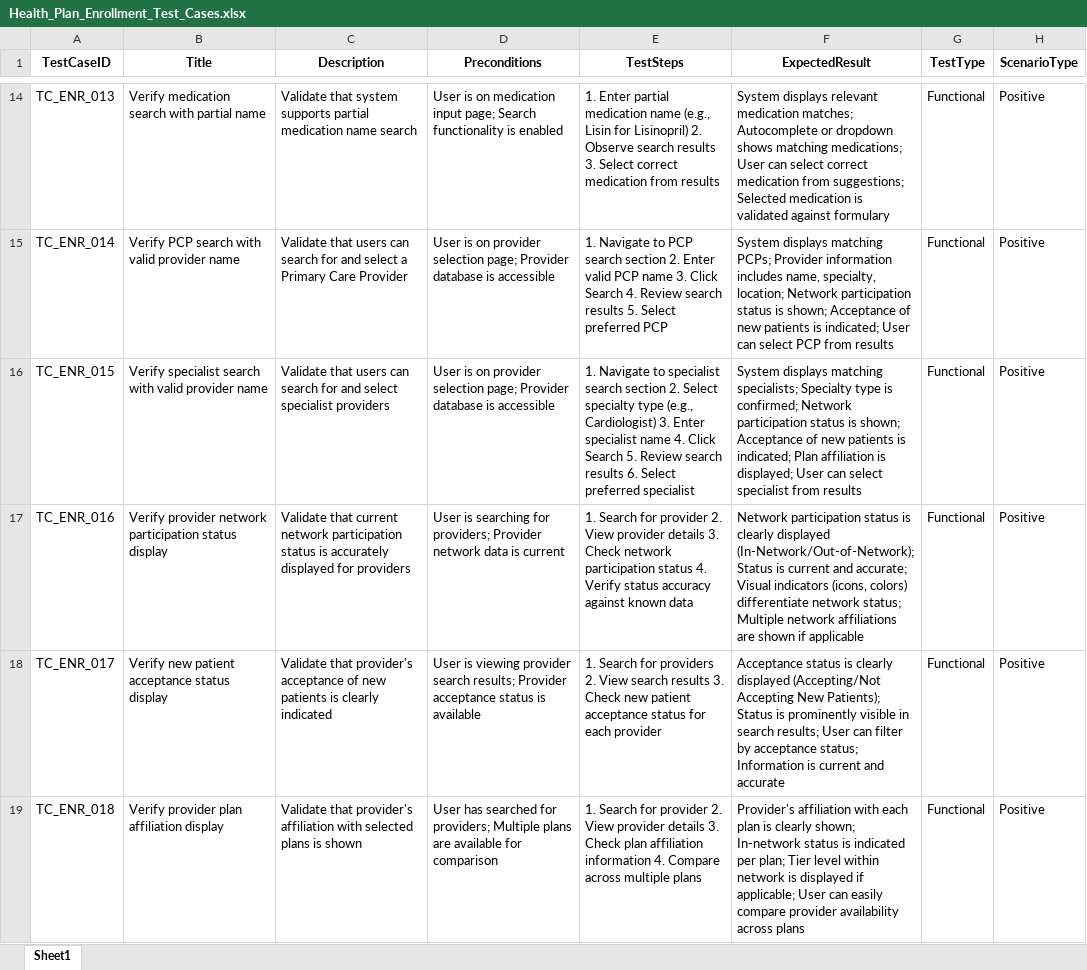
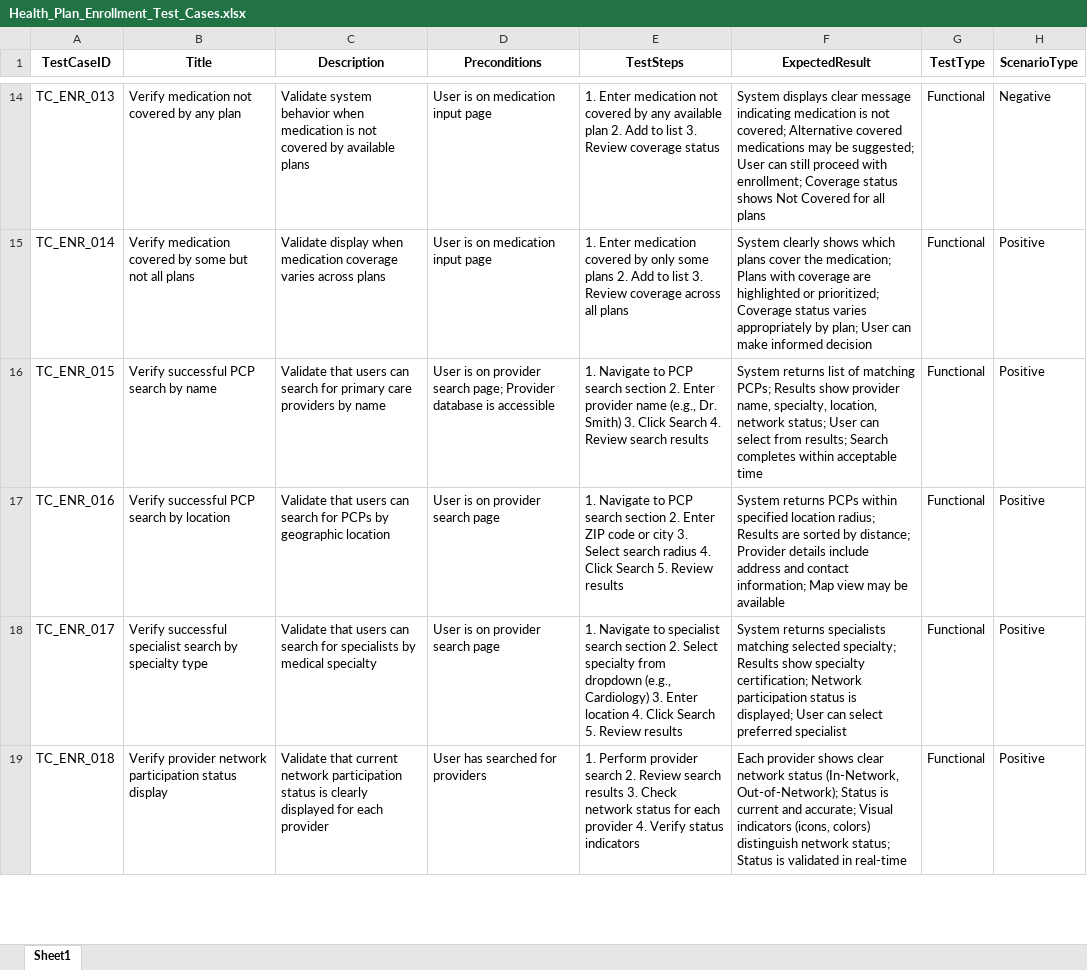
Before and after one commit to Ajithk23/AAVA_Files, an Excel workbook: Health_Plan_Enrollment_Test_Cases.xlsx, sheet Sheet1, drawn as a sheet; only a part is shown, gaps mark what is left out; values as stored, in another font and other column widths than the file's, no borders; the diff covers the shown part only; the diff names each change by its address in the sheet, - before the commit and + after, or states it on an @@ line.

Commit message:
Automated Dynamic Schema Matrix Transformation: Health_Plan_Enrollment_Test_Cases.xlsx

```diff
--- a/Health_Plan_Enrollment_Test_Cases.xlsx (sheet Sheet1)
+++ b/Health_Plan_Enrollment_Test_Cases.xlsx (sheet Sheet1)
-B14 (Title): Verify medication search with partial name
+B14 (Title): Verify medication not covered by any plan
-C14 (Description): Validate that system supports partial medication name search
+C14 (Description): Validate system behavior when medication is not covered by available plans
-D14 (Preconditions): …medication input page; Search functionality is enabled
+D14 (Preconditions): …medication input page
-E14 (TestSteps): 1. Enter partial medication name (e.g., Lisin for Lisinopril) 2. Observe search results 3. Select correct medication from results
+E14 (TestSteps): 1. Enter medication not covered by any available plan 2. Add to list 3. Review coverage status
-F14 (ExpectedResult): System displays relevant medication matches; Autocomplete or dropdown shows matching medications; User can select correct medication from suggestions; Selected medication is validated against formulary
+F14 (ExpectedResult): System displays clear message indicating medication is not covered; Alternative covered medications may be suggested; User can still proceed with enrollment; Coverage status shows Not Covered for all plans
-H14 (ScenarioType): Positive
+H14 (ScenarioType): Negative
-B15 (Title): Verify PCP search with valid provider name
+B15 (Title): Verify medication covered by some but not all plans
-C15 (Description): Validate that users can search for and select a Primary Care Provider
+C15 (Description): Validate display when medication coverage varies across plans
-D15 (Preconditions): …is on provider selection page; Provider database is accessible
+D15 (Preconditions): …is on medication input page
-E15 (TestSteps): 1. Navigate to PCP search section 2. Enter valid PCP name 3. Click Search 4. Review search results 5. Select preferred PCP
+E15 (TestSteps): 1. Enter medication covered by only some plans 2. Add to list 3. Review coverage across all plans
-F15 (ExpectedResult): System displays matching PCPs; Provider information includes name, specialty, location; Network participation status is shown; Acceptance of new patients is indicated; User can select PCP from results
+F15 (ExpectedResult): System clearly shows which plans cover the medication; Plans with coverage are highlighted or prioritized; Coverage status varies appropriately by plan; User can make informed decision
-B16 (Title): Verify specialist search with valid provider name
+B16 (Title): Verify successful PCP search by name
-C16 (Description): …search for and select specialist providers
+C16 (Description): …search for primary care providers by name
-D16 (Preconditions): …on provider selection page; Provider…
+D16 (Preconditions): …on provider search page; Provider…
-E16 (TestSteps): …Navigate to specialist search section 2. Select specialty type (e.g., Cardiologist) 3. Enter specialist name 4. Click Search 5. Review search results 6. Select preferred specialist
+E16 (TestSteps): …Navigate to PCP search section 2. Enter provider name (e.g., Dr. Smith) 3. Click Search 4. Review search results
-F16 (ExpectedResult): System displays matching specialists; Specialty type is confirmed; Network participation status is shown; Acceptance of new patients is indicated; Plan affiliation is displayed; User can select specialist from results
+F16 (ExpectedResult): System returns list of matching PCPs; Results show provider name, specialty, location, network status; User can select from results; Search completes within acceptable time
-B17 (Title): Verify provider network participation status display
+B17 (Title): Verify successful PCP search by location
-C17 (Description): Validate that current network participation status is accurately displayed for providers
+C17 (Description): Validate that users can search for PCPs by geographic location
-D17 (Preconditions): User is searching for providers; Provider network data is current
+D17 (Preconditions): User is on provider search page
-E17 (TestSteps): 1. Search for provider 2. View provider details 3. Check network participation status 4. Verify status accuracy against known data
+E17 (TestSteps): 1. Navigate to PCP search section 2. Enter ZIP code or city 3. Select search radius 4. Click Search 5. Review results
-F17 (ExpectedResult): Network participation status is clearly displayed (In-Network/Out-of-Network); Status is current and accurate; Visual indicators (icons, colors) differentiate network status; Multiple network affiliations are shown if applicable
+F17 (ExpectedResult): System returns PCPs within specified location radius; Results are sorted by distance; Provider details include address and contact information; Map view may be available
-B18 (Title): Verify new patient acceptance status display
+B18 (Title): Verify successful specialist search by specialty type
-C18 (Description): Validate that provider's acceptance of new patients is clearly indicated
+C18 (Description): Validate that users can search for specialists by medical specialty
-D18 (Preconditions): User is viewing provider search results; Provider acceptance status is available
+D18 (Preconditions): User is on provider search page
-E18 (TestSteps): 1. Search for providers 2. View search results 3. Check new patient acceptance status for each provider
+E18 (TestSteps): 1. Navigate to specialist search section 2. Select specialty from dropdown (e.g., Cardiology) 3. Enter location 4. Click Search 5. Review results
-F18 (ExpectedResult): Acceptance status is clearly displayed (Accepting/Not Accepting New Patients); Status is prominently visible in search results; User can filter by acceptance status; Information is current and accurate
+F18 (ExpectedResult): System returns specialists matching selected specialty; Results show specialty certification; Network participation status is displayed; User can select preferred specialist
-B19 (Title): Verify provider plan affiliation display
+B19 (Title): Verify provider network participation status display
-C19 (Description): Validate that provider's affiliation with selected plans is shown
+C19 (Description): Validate that current network participation status is clearly displayed for each provider
-D19 (Preconditions): …searched for providers; Multiple plans are available for comparison
+D19 (Preconditions): …searched for providers
-E19 (TestSteps): 1. Search for provider 2. View provider details 3. Check plan affiliation information 4. Compare across multiple plans
+E19 (TestSteps): 1. Perform provider search 2. Review search results 3. Check network status for each provider 4. Verify status indicators
-F19 (ExpectedResult): Provider's affiliation with each plan is clearly shown; In-network status is indicated per plan; Tier level within network is displayed if applicable; User can easily compare provider availability across plans
+F19 (ExpectedResult): Each provider shows clear network status (In-Network, Out-of-Network); Status is current and accurate; Visual indicators (icons, colors) distinguish network status; Status is validated in real-time
```
Also changed, not shown: 20 removed rows and 500 edited cells elsewhere in this sheet.
